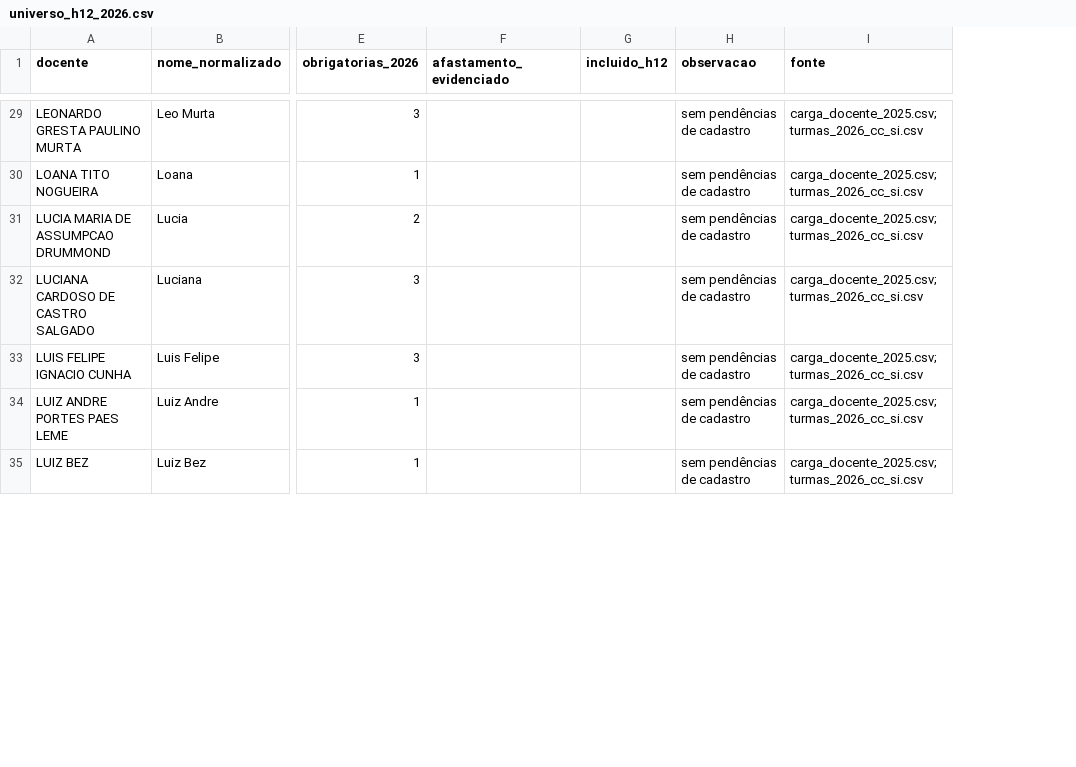
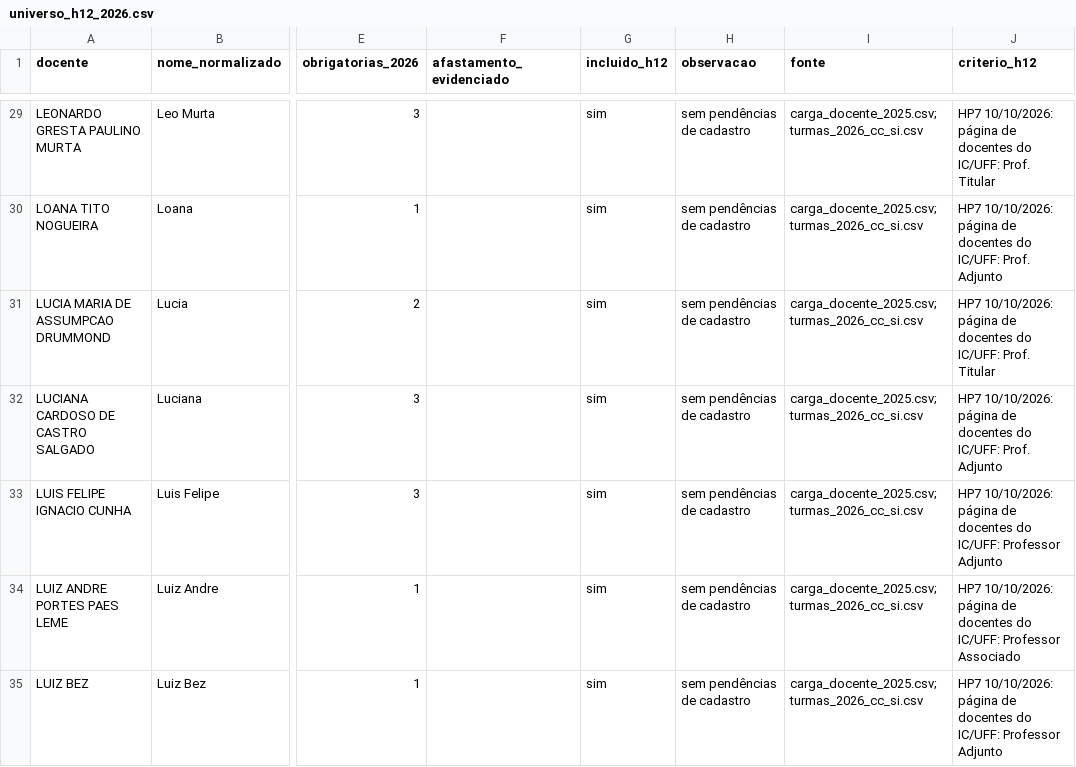
Before and after one commit to bcosta19/TCC, a CSV file: dados/processados/universo_h12_2026.csv, drawn as a sheet; only a part is shown, gaps mark what is left out; the diff covers the shown part only; the diff names each change by its address in the sheet, - before the commit and + after, or states it on an @@ line.

Commit message:
Fecha a instância oficial de 2026: universo de H12 e turmas fora do PDF
Universo de H12 (HP7) pela página pública de docentes do IC/UFF, coletada
por scripts/scrape_ic_docentes_2026.py: entra quem tem cargo de carreira
permanente; quem não está na página fica fora (Christiano Braga incluído por
decisão manual, pois a página é incompleta). As 11 turmas do IC ausentes do
PDF do QH ficam ignorar_fora_do_pdf. O par TCC00332 × TCC00354 é mantido como
piso de H8: são turmas paralelas em espelho, e o choque é artefato do
contador.

A instância fica pronta_para_experimento: verificador e validação sem
pendências, piso de H8 = 2 e piso do déficit de H12 = 29.

```diff
--- a/dados/processados/universo_h12_2026.csv
+++ b/dados/processados/universo_h12_2026.csv
+column J (criterio_h12), rows 29-35: HP7 10/10/2026: página de docentes do IC/UFF: Prof. Titular | HP7 10/10/2026: página de docentes do IC/UFF: Prof. Adjunto | HP7 10/10/2026: página de docentes do IC/UFF: Prof. Titular | HP7 10/10/2026: página de docentes do IC/UFF: Prof. Adjunto | HP7 10/10/2026: página de docentes do IC/UFF: Professor Adjunto | HP7 10/10/2026: página de docentes do IC/UFF: Professor Associado | HP7 10/10/2026: página de docentes do IC/UFF: Professor Adjunto
-G29:G35 (incluido_h12): (empty)
+G29:G35 (incluido_h12): sim
```
Also changed, not shown: 65 edited cells elsewhere in this file, dados/processados/revisao_turmas_externas_2026.csv, 7 other files.
